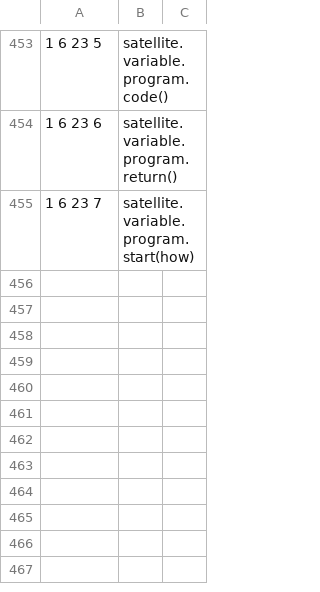
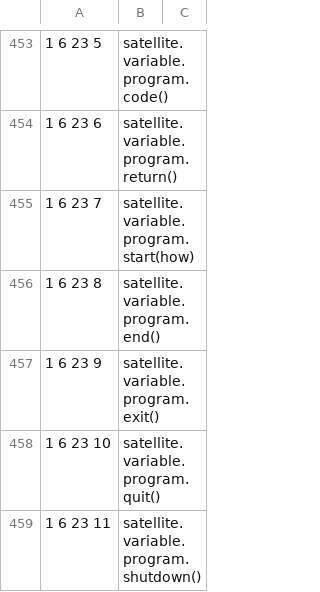
Before and after one commit to satellitemadness1/satellite, a TSV file: words/words.tsv, drawn as a sheet; only a part is shown, gaps mark what is left out.

```diff
--- a/words/words.tsv
+++ b/words/words.tsv
@@ -455 +455,5 @@
 1 6 23 7	satellite.variable.program.start(how)	
+1 6 23 8	satellite.variable.program.end()	
+1 6 23 9	satellite.variable.program.exit()	
+1 6 23 10	satellite.variable.program.quit()	
+1 6 23 11	satellite.variable.program.shutdown()	
```
Also changed, not shown: words/words_004.tsv, 14 other files.
